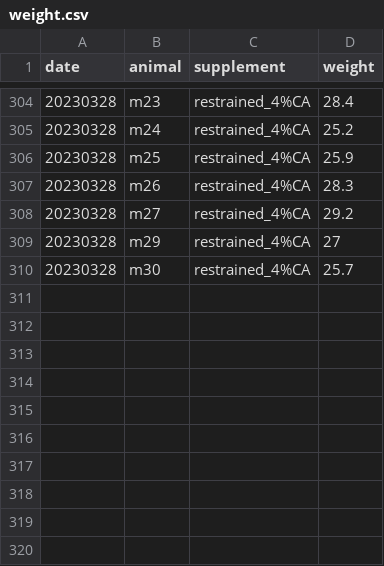
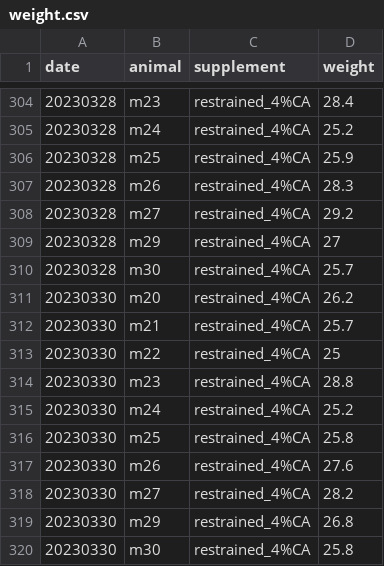
Before and after one commit to denisecailab/miniscope_2s-validation, a CSV file: experiment/cv_exp0/log/weight.csv, drawn as a sheet; only a part is shown, gaps mark what is left out.

```diff
--- a/experiment/cv_exp0/log/weight.csv
+++ b/experiment/cv_exp0/log/weight.csv
@@ -310 +310,11 @@ date,animal,supplement,weight
 20230328,m30,restrained_4%CA,25.7
+20230330,m20,restrained_4%CA,26.2
+20230330,m21,restrained_4%CA,25.7
+20230330,m22,restrained_4%CA,25
+20230330,m23,restrained_4%CA,28.8
+20230330,m24,restrained_4%CA,25.2
+20230330,m25,restrained_4%CA,25.8
+20230330,m26,restrained_4%CA,27.6
+20230330,m27,restrained_4%CA,28.2
+20230330,m29,restrained_4%CA,26.8
+20230330,m30,restrained_4%CA,25.8
```
Also changed, not shown: experiment/cv_exp0/log/sessions.csv, 6 other files.
